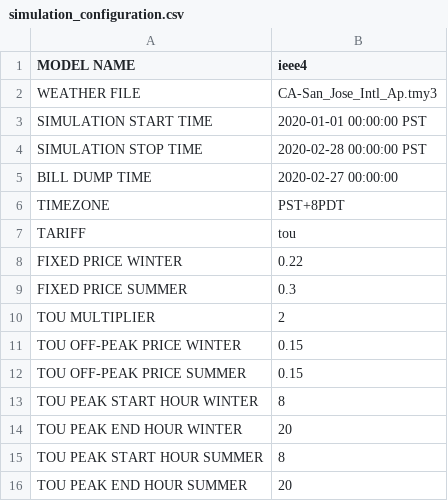
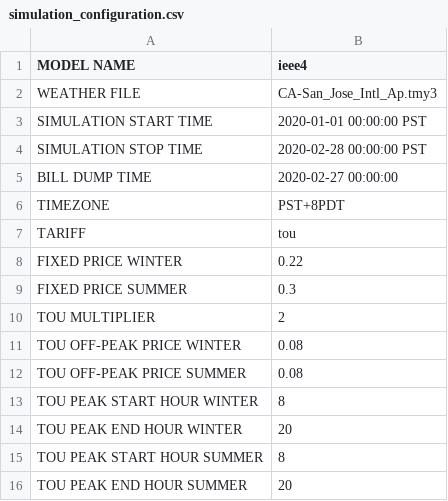
Before and after one commit to TTiffany25/tariff_design, a CSV file: config/simulation_configuration.csv, drawn as a sheet.

Commit message:
off peak at $0.08

```diff
--- a/config/simulation_configuration.csv
+++ b/config/simulation_configuration.csv
@@ -10,4 +10,4 @@ FIXED PRICE SUMMER,0.3
 TOU MULTIPLIER,2
-TOU OFF-PEAK PRICE WINTER,0.15
-TOU OFF-PEAK PRICE SUMMER,0.15
+TOU OFF-PEAK PRICE WINTER,0.08
+TOU OFF-PEAK PRICE SUMMER,0.08
 TOU PEAK START HOUR WINTER,8
```
